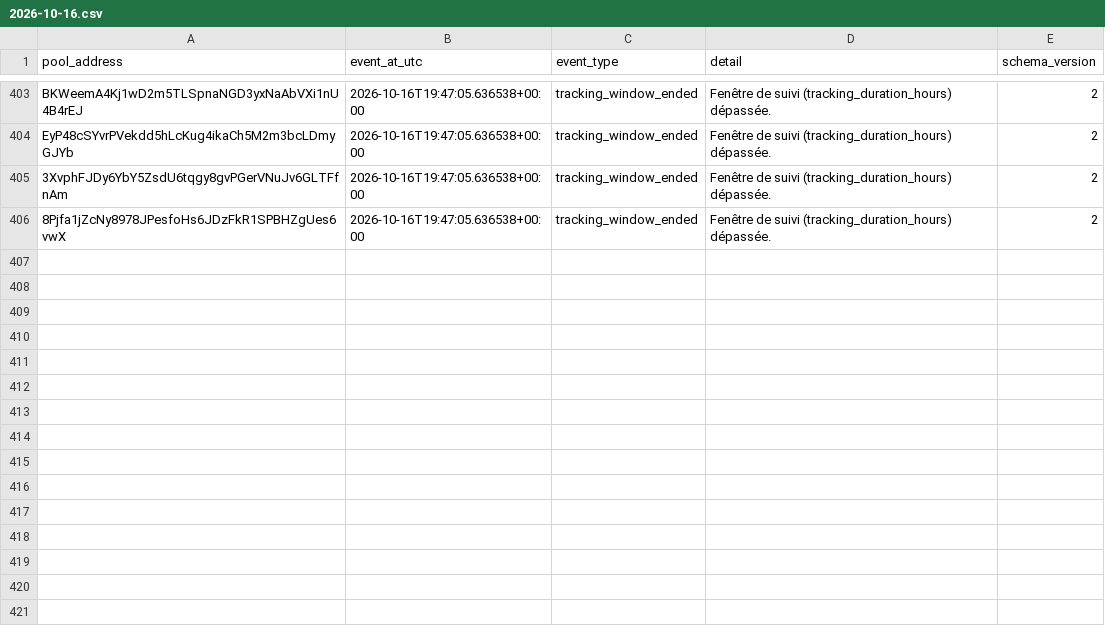
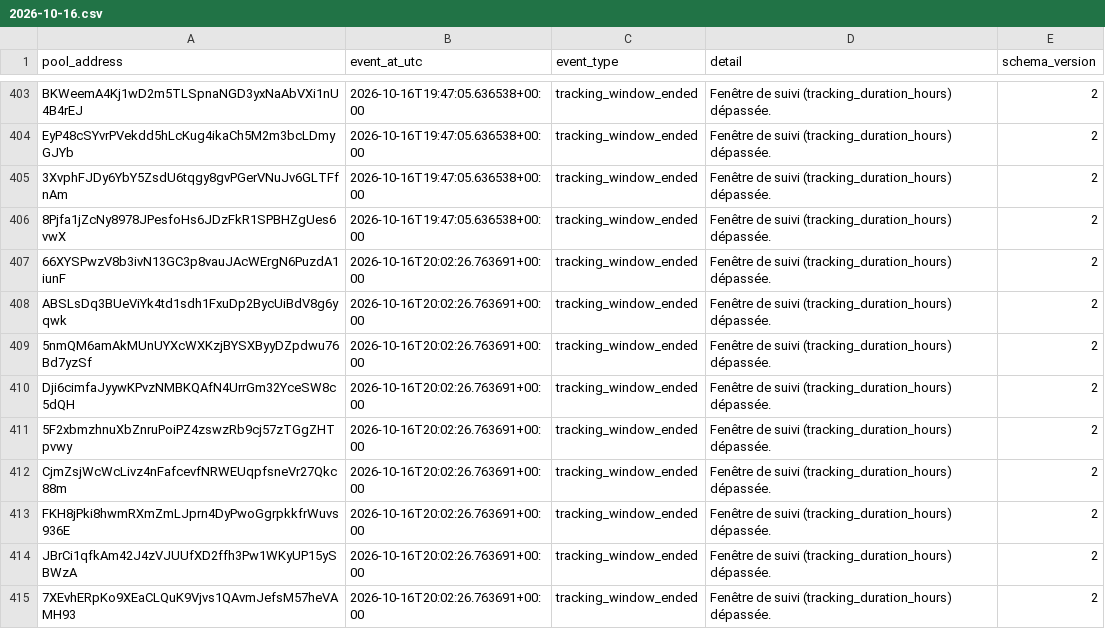
Before and after one commit to TheoooBa/Solana-Memecoin-Analysis, a CSV file: raw/pool_status/2026-10-16.csv, drawn as a sheet; only a part is shown, gaps mark what is left out; the diff names each change by its address in the sheet, - before the commit and + after, or states it on an @@ line.

```diff
--- a/raw/pool_status/2026-10-16.csv
+++ b/raw/pool_status/2026-10-16.csv
+row 407: 66XYSPwzV8b3ivN13GC3p8vauJAcWErgN6PuzdA1iunF | 2026-10-16T20:02:26.763691+00:00 | tracking_window_ended | Fenêtre de suivi (tracking_duration_hours) dépassée. | 2
+row 408: ABSLsDq3BUeViYk4td1sdh1FxuDp2BycUiBdV8g6yqwk | 2026-10-16T20:02:26.763691+00:00 | tracking_window_ended | Fenêtre de suivi (tracking_duration_hours) dépassée. | 2
+row 409: 5nmQM6amAkMUnUYXcWXKzjBYSXByyDZpdwu76Bd7yzSf | 2026-10-16T20:02:26.763691+00:00 | tracking_window_ended | Fenêtre de suivi (tracking_duration_hours) dépassée. | 2
+row 410: Dji6cimfaJyywKPvzNMBKQAfN4UrrGm32YceSW8c5dQH | 2026-10-16T20:02:26.763691+00:00 | tracking_window_ended | Fenêtre de suivi (tracking_duration_hours) dépassée. | 2
+row 411: 5F2xbmzhnuXbZnruPoiPZ4zswzRb9cj57zTGgZHTpvwy | 2026-10-16T20:02:26.763691+00:00 | tracking_window_ended | Fenêtre de suivi (tracking_duration_hours) dépassée. | 2
+row 412: CjmZsjWcWcLivz4nFafcevfNRWEUqpfsneVr27Qkc88m | 2026-10-16T20:02:26.763691+00:00 | tracking_window_ended | Fenêtre de suivi (tracking_duration_hours) dépassée. | 2
+row 413: FKH8jPki8hwmRXmZmLJprn4DyPwoGgrpkkfrWuvs936E | 2026-10-16T20:02:26.763691+00:00 | tracking_window_ended | Fenêtre de suivi (tracking_duration_hours) dépassée. | 2
+row 414: JBrCi1qfkAm42J4zVJUUfXD2ffh3Pw1WKyUP15ySBWzA | 2026-10-16T20:02:26.763691+00:00 | tracking_window_ended | Fenêtre de suivi (tracking_duration_hours) dépassée. | 2
+row 415: 7XEvhERpKo9XEaCLQuK9Vjvs1QAvmJefsM57heVAMH93 | 2026-10-16T20:02:26.763691+00:00 | tracking_window_ended | Fenêtre de suivi (tracking_duration_hours) dépassée. | 2
```
Also changed, not shown: logs/runs/2026-10-16.csv, raw/new_pool_ranks/2026-10-16.csv, 5 other files.
